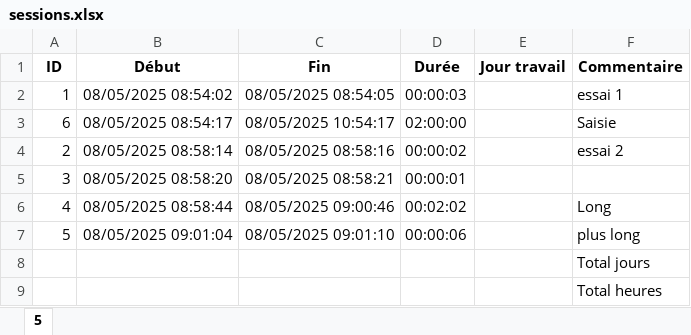
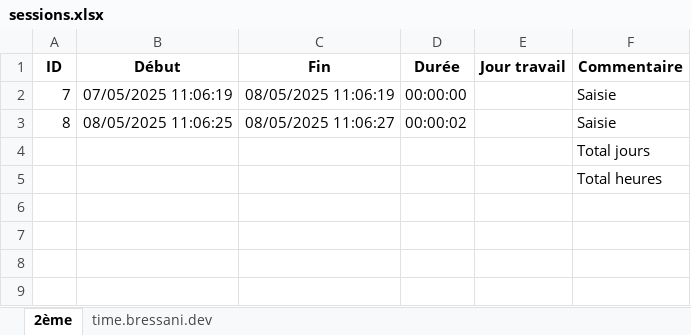
Before and after one commit to stephaneworkspace/time_exporter, an Excel workbook: sessions.xlsx, sheet 2ème, drawn as a sheet; values as stored, in another font and other column widths than the file's, no borders; removed rows and columns are numbered as before the commit, all else as after; the diff names each change by its address in the sheet, - before the commit and + after, or states it on an @@ line.

```diff
--- a/sessions.xlsx (sheet 2ème)
+++ b/sessions.xlsx (sheet 2ème)
-sheet tab: 5
+sheet tab: 2ème
+sheet tab: time.bressani.dev
-row 2: 1 | 08/05/2025 08:54:02 | 08/05/2025 08:54:05 | 00:00:03 |  | essai 1
+row 2: 7 | 07/05/2025 11:06:19 | 08/05/2025 11:06:19 | 00:00:00 |  | Saisie
-A3 (ID): 6
+A3 (ID): 8
-B3 (Début): 08/05/2025 08:54:17
+B3 (Début): 08/05/2025 11:06:25
-C3 (Fin): 08/05/2025 10:54:17
+C3 (Fin): 08/05/2025 11:06:27
-D3 (Durée): 02:00:00
+D3 (Durée): 00:00:02
-row 4: 2 | 08/05/2025 08:58:14 | 08/05/2025 08:58:16 | 00:00:02 |  | essai 2
-row 5: 3 | 08/05/2025 08:58:20 | 08/05/2025 08:58:21 | 00:00:01
-row 6: 4 | 08/05/2025 08:58:44 | 08/05/2025 09:00:46 | 00:02:02 |  | Long
-row 7: 5 | 08/05/2025 09:01:04 | 08/05/2025 09:01:10 | 00:00:06 |  | plus long
```
Also changed, not shown: 1 other file.
